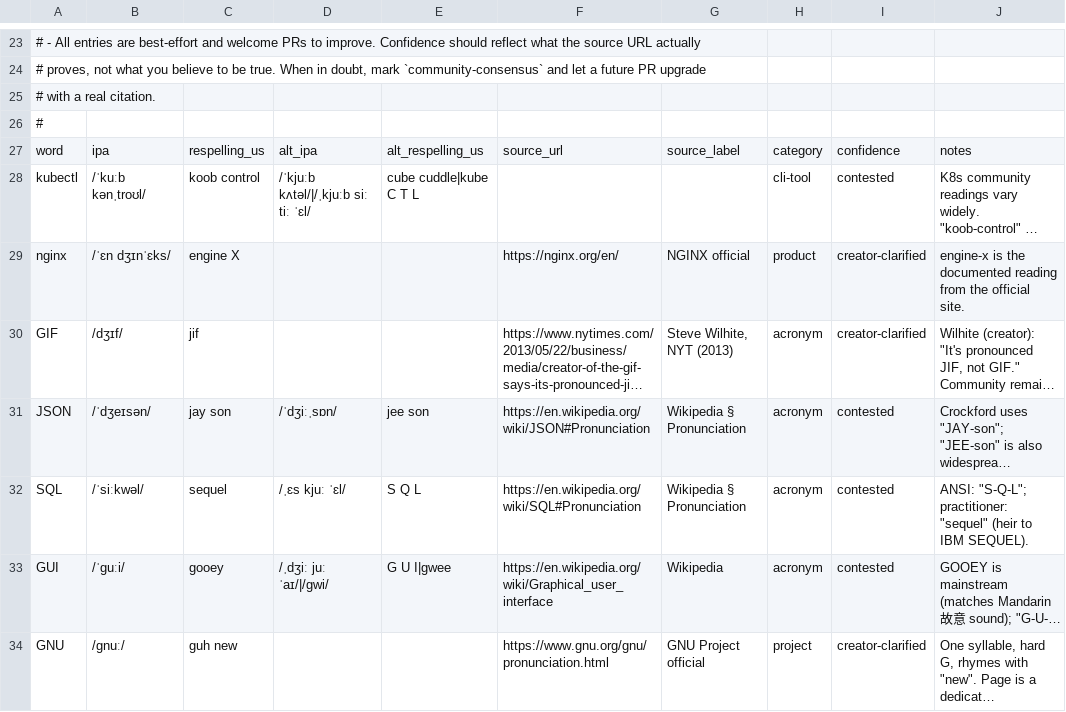
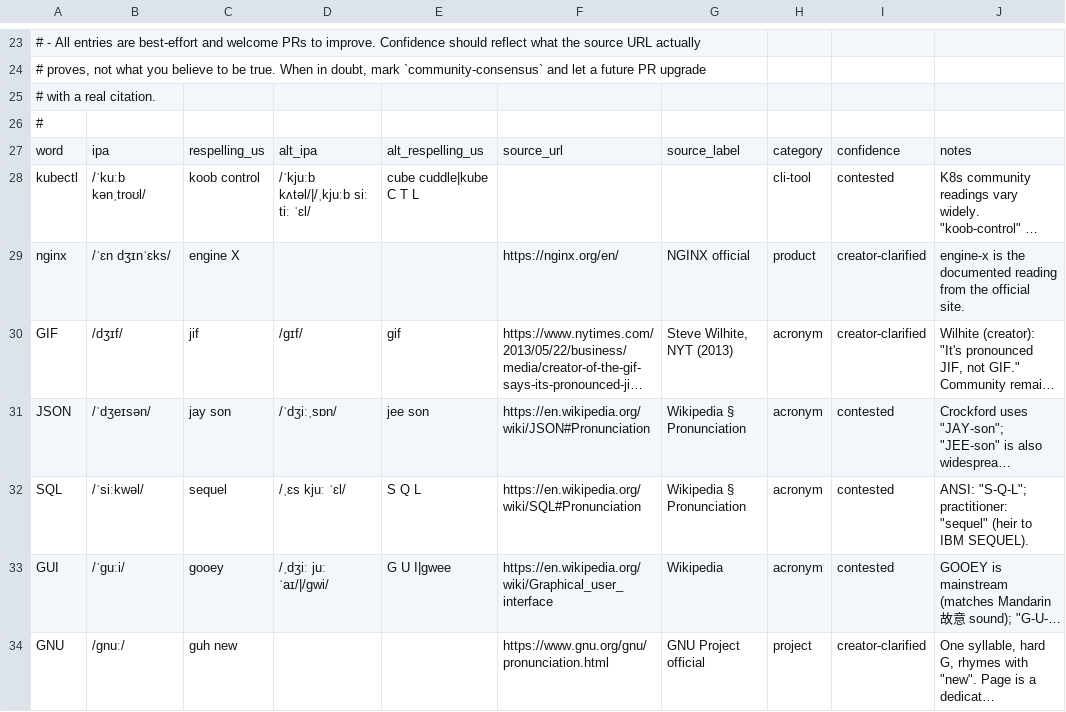
Before and after one commit to anzy-renlab-ai/pronounce, a TSV file: data/pronunciations.tsv, drawn as a sheet; only a part is shown, gaps mark what is left out; long unchanged cells end in …; the diff names each change by its address in the sheet, - before the commit and + after, or states it on an @@ line.

```diff
--- a/data/pronunciations.tsv
+++ b/data/pronunciations.tsv
-D30: (empty)
+D30: /ɡɪf/
-E30: (empty)
+E30: gif
```
Also changed, not shown: 4 other files.
